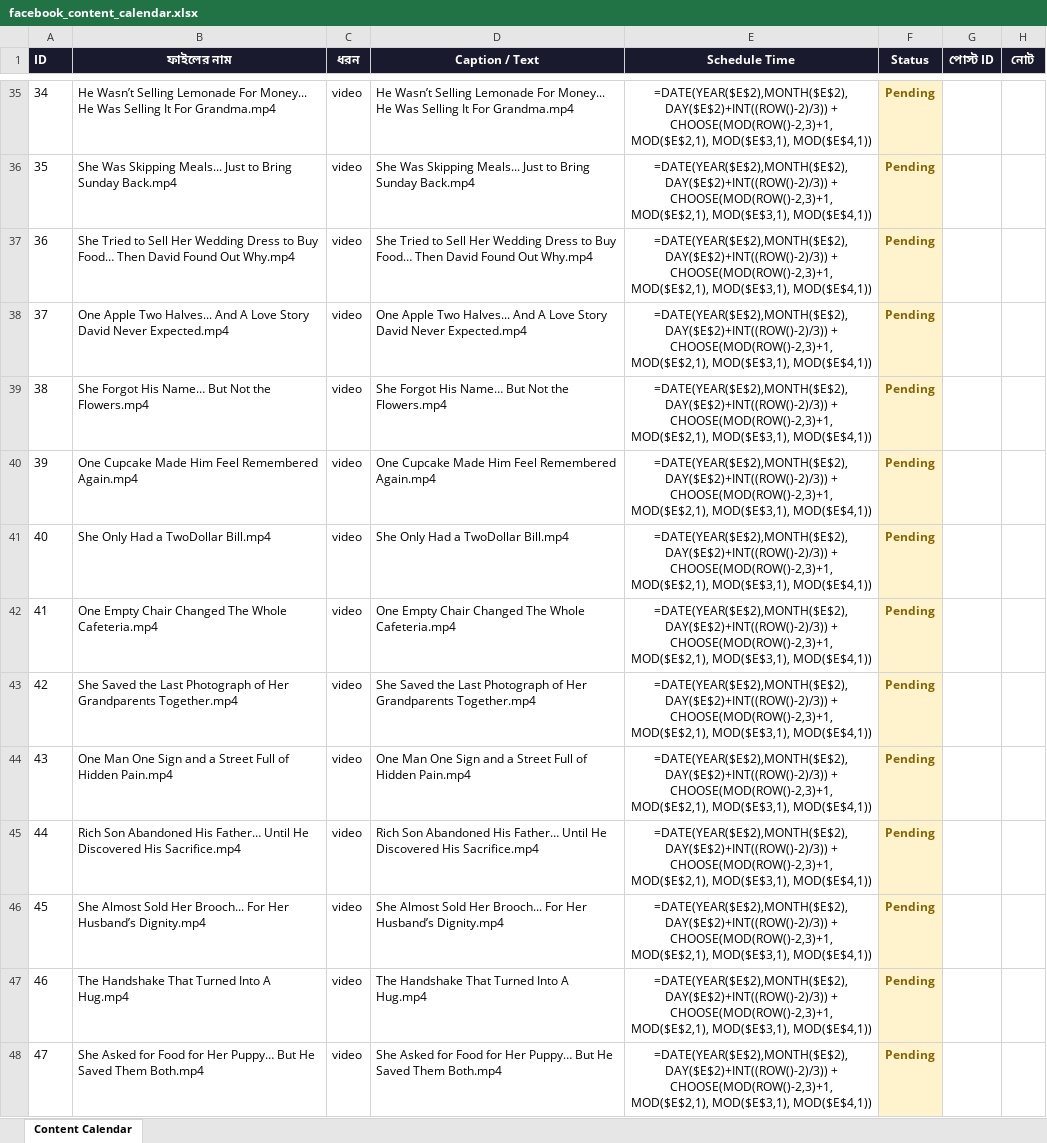
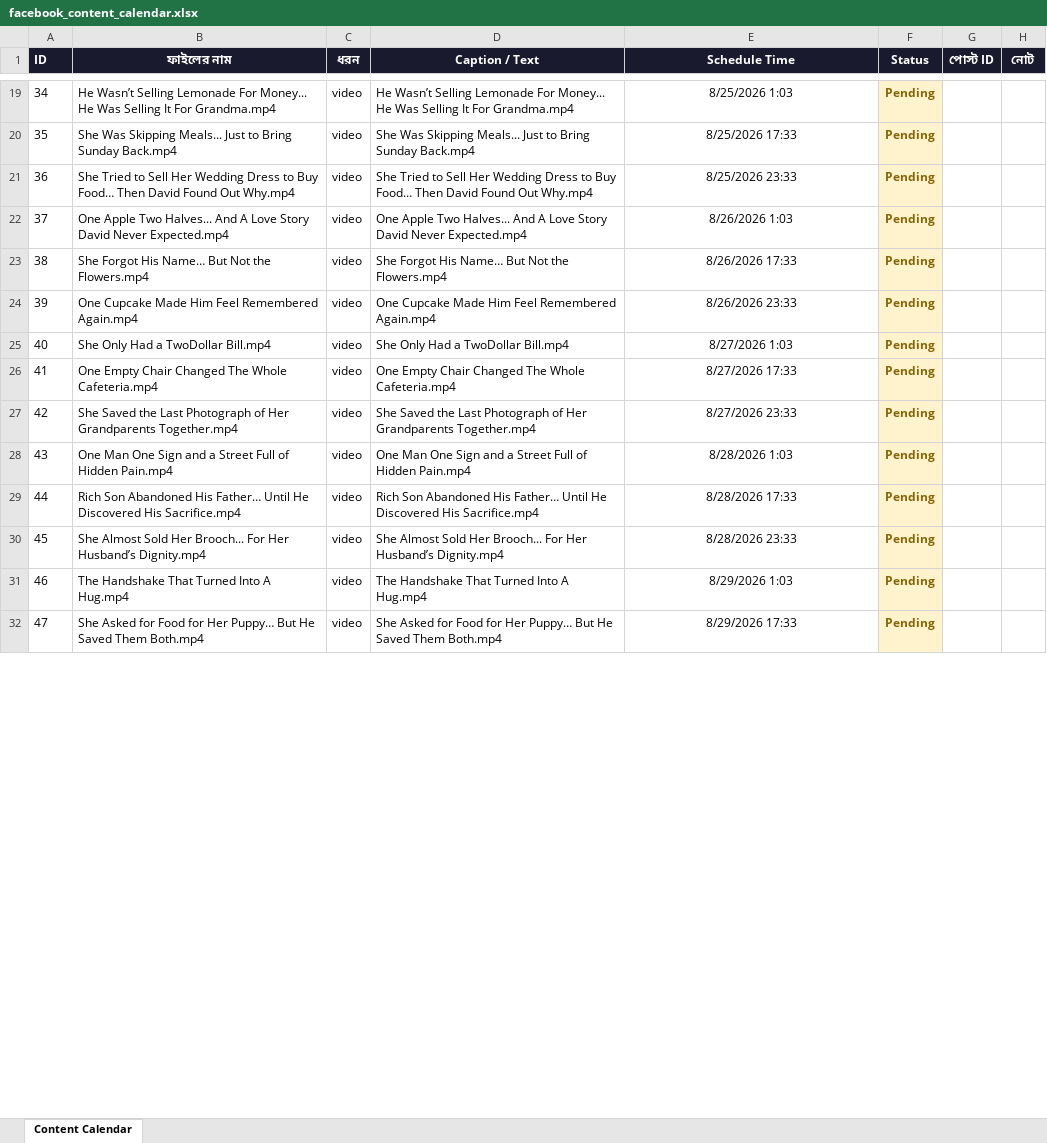
Before and after one commit to niru799x-beep/fb-autoposter-good-side, an Excel workbook: facebook_content_calendar.xlsx, sheet Content Calendar, drawn as a sheet; only a part is shown, gaps mark what is left out; values as stored, in another font and other column widths than the file's, no borders; formulas without a stored value are shown as written; addresses are those after the commit; the diff covers the shown part only; the diff names each change by its address in the sheet, - before the commit and + after, or states it on an @@ line.

```diff
--- a/facebook_content_calendar.xlsx (sheet Content Calendar)
+++ b/facebook_content_calendar.xlsx (sheet Content Calendar)
-E19 (Schedule Time): =DATE(YEAR($E$2),MONTH($E$2),DAY($E$2)+INT((ROW()-2)/3)) + CHOOSE(MOD(ROW()-2,3)+1, MOD($E$2,1), MOD($E$3,1), MOD($E$4,1))
+E19 (Schedule Time): 8/25/2026 1:03
-E20 (Schedule Time): =DATE(YEAR($E$2),MONTH($E$2),DAY($E$2)+INT((ROW()-2)/3)) + CHOOSE(MOD(ROW()-2,3)+1, MOD($E$2,1), MOD($E$3,1), MOD($E$4,1))
+E20 (Schedule Time): 8/25/2026 17:33
-E21 (Schedule Time): =DATE(YEAR($E$2),MONTH($E$2),DAY($E$2)+INT((ROW()-2)/3)) + CHOOSE(MOD(ROW()-2,3)+1, MOD($E$2,1), MOD($E$3,1), MOD($E$4,1))
+E21 (Schedule Time): 8/25/2026 23:33
-E22 (Schedule Time): =DATE(YEAR($E$2),MONTH($E$2),DAY($E$2)+INT((ROW()-2)/3)) + CHOOSE(MOD(ROW()-2,3)+1, MOD($E$2,1), MOD($E$3,1), MOD($E$4,1))
+E22 (Schedule Time): 8/26/2026 1:03
-E23 (Schedule Time): =DATE(YEAR($E$2),MONTH($E$2),DAY($E$2)+INT((ROW()-2)/3)) + CHOOSE(MOD(ROW()-2,3)+1, MOD($E$2,1), MOD($E$3,1), MOD($E$4,1))
+E23 (Schedule Time): 8/26/2026 17:33
-E24 (Schedule Time): =DATE(YEAR($E$2),MONTH($E$2),DAY($E$2)+INT((ROW()-2)/3)) + CHOOSE(MOD(ROW()-2,3)+1, MOD($E$2,1), MOD($E$3,1), MOD($E$4,1))
+E24 (Schedule Time): 8/26/2026 23:33
-E25 (Schedule Time): =DATE(YEAR($E$2),MONTH($E$2),DAY($E$2)+INT((ROW()-2)/3)) + CHOOSE(MOD(ROW()-2,3)+1, MOD($E$2,1), MOD($E$3,1), MOD($E$4,1))
+E25 (Schedule Time): 8/27/2026 1:03
-E26 (Schedule Time): =DATE(YEAR($E$2),MONTH($E$2),DAY($E$2)+INT((ROW()-2)/3)) + CHOOSE(MOD(ROW()-2,3)+1, MOD($E$2,1), MOD($E$3,1), MOD($E$4,1))
+E26 (Schedule Time): 8/27/2026 17:33
-E27 (Schedule Time): =DATE(YEAR($E$2),MONTH($E$2),DAY($E$2)+INT((ROW()-2)/3)) + CHOOSE(MOD(ROW()-2,3)+1, MOD($E$2,1), MOD($E$3,1), MOD($E$4,1))
+E27 (Schedule Time): 8/27/2026 23:33
-E28 (Schedule Time): =DATE(YEAR($E$2),MONTH($E$2),DAY($E$2)+INT((ROW()-2)/3)) + CHOOSE(MOD(ROW()-2,3)+1, MOD($E$2,1), MOD($E$3,1), MOD($E$4,1))
+E28 (Schedule Time): 8/28/2026 1:03
-E29 (Schedule Time): =DATE(YEAR($E$2),MONTH($E$2),DAY($E$2)+INT((ROW()-2)/3)) + CHOOSE(MOD(ROW()-2,3)+1, MOD($E$2,1), MOD($E$3,1), MOD($E$4,1))
+E29 (Schedule Time): 8/28/2026 17:33
-E30 (Schedule Time): =DATE(YEAR($E$2),MONTH($E$2),DAY($E$2)+INT((ROW()-2)/3)) + CHOOSE(MOD(ROW()-2,3)+1, MOD($E$2,1), MOD($E$3,1), MOD($E$4,1))
+E30 (Schedule Time): 8/28/2026 23:33
-E31 (Schedule Time): =DATE(YEAR($E$2),MONTH($E$2),DAY($E$2)+INT((ROW()-2)/3)) + CHOOSE(MOD(ROW()-2,3)+1, MOD($E$2,1), MOD($E$3,1), MOD($E$4,1))
+E31 (Schedule Time): 8/29/2026 1:03
-E32 (Schedule Time): =DATE(YEAR($E$2),MONTH($E$2),DAY($E$2)+INT((ROW()-2)/3)) + CHOOSE(MOD(ROW()-2,3)+1, MOD($E$2,1), MOD($E$3,1), MOD($E$4,1))
+E32 (Schedule Time): 8/29/2026 17:33
```
Also changed, not shown: 16 added rows, 16 removed rows and 98 edited cells elsewhere in this sheet.
